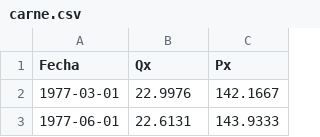
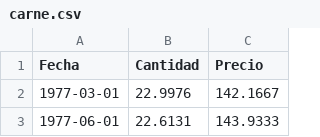
Before and after one commit to bzapatab/Evaluacion_Proyectos, a CSV file: carne.csv, drawn as a sheet; only a part is shown.

Commit message:
Update carne.csv

```diff
--- a/carne.csv
+++ b/carne.csv
@@ -1,2 +1,2 @@
-Fecha,Qx,Px
+Fecha,Cantidad,Precio
 1977-03-01,22.9976,142.1667
```
